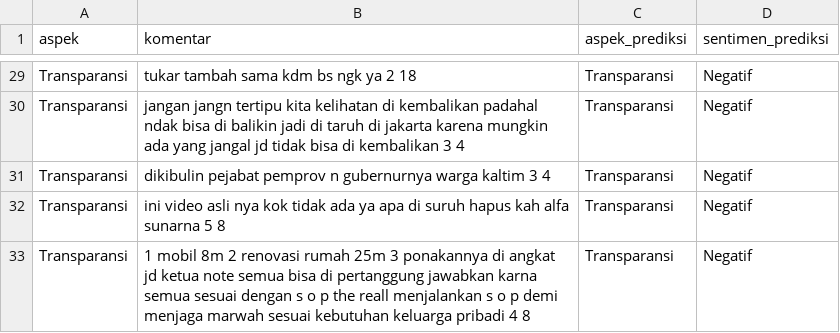
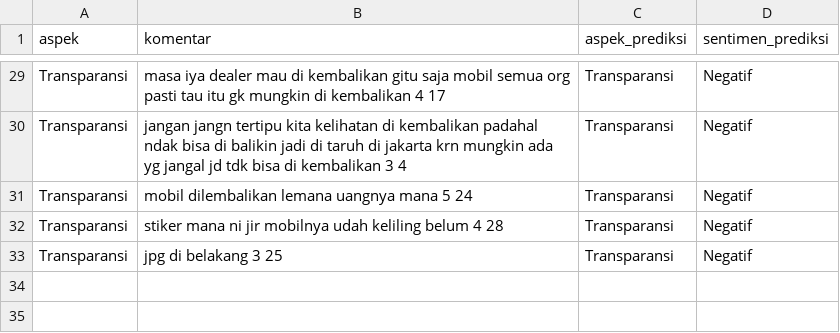
Before and after one commit to andypratama3/indobert, a CSV file: data/results/identifikasi_permasalahan/sampel_komentar_negatif.csv, drawn as a sheet; only a part is shown, gaps mark what is left out; the diff covers the shown part only; the diff names each change by its address in the sheet, - before the commit and + after, or states it on an @@ line.

```diff
--- a/data/results/identifikasi_permasalahan/sampel_komentar_negatif.csv
+++ b/data/results/identifikasi_permasalahan/sampel_komentar_negatif.csv
-B29 (komentar): tukar tambah sama kdm bs ngk ya 2 18
+B29 (komentar): masa iya dealer mau di kembalikan gitu saja mobil semua org pasti tau itu gk mungkin di kembalikan 4 17
-B30 (komentar): …di jakarta karena mungkin ada yang jangal jd tidak bisa di…
+B30 (komentar): …di jakarta krn mungkin ada yg jangal jd tdk bisa di…
-B31 (komentar): dikibulin pejabat pemprov n gubernurnya warga kaltim 3 4
+B31 (komentar): mobil dilembalikan lemana uangnya mana 5 24
-B32 (komentar): ini video asli nya kok tidak ada ya apa di suruh hapus kah alfa sunarna 5 8
+B32 (komentar): stiker mana ni jir mobilnya udah keliling belum 4 28
-B33 (komentar): 1 mobil 8m 2 renovasi rumah 25m 3 ponakannya di angkat jd ketua note semua bisa di pertanggung jawabkan karna semua sesuai dengan s o p the reall menjalankan s o p demi menjaga marwah sesuai kebutuhan keluarga pribadi 4 8
+B33 (komentar): jpg di belakang 3 25
```
Also changed, not shown: 2 added rows, 2 removed rows and 24 edited cells elsewhere in this file, data/results/bukti_komentar_efektivitas_efisiensi.csv, data/results/bukti_komentar_responsivitas.csv, 37 other files.
